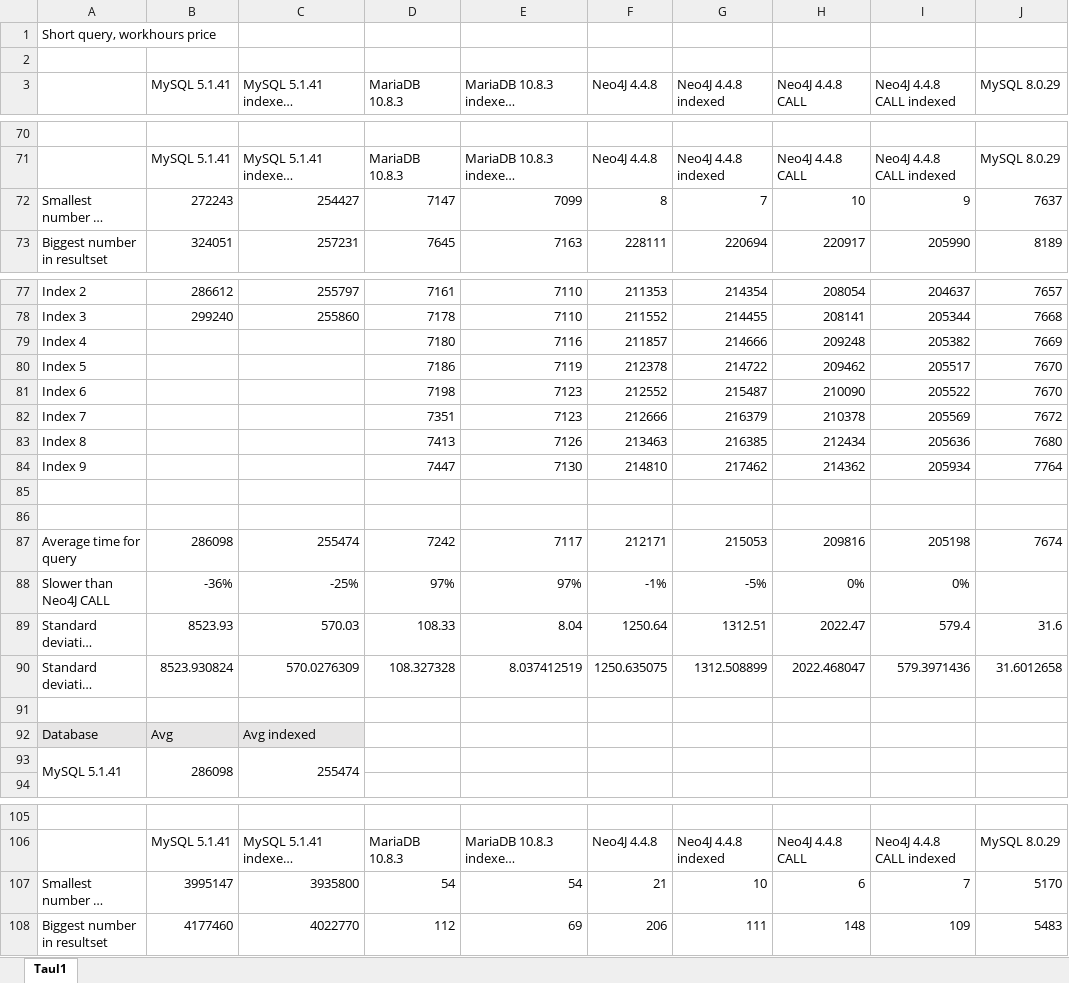
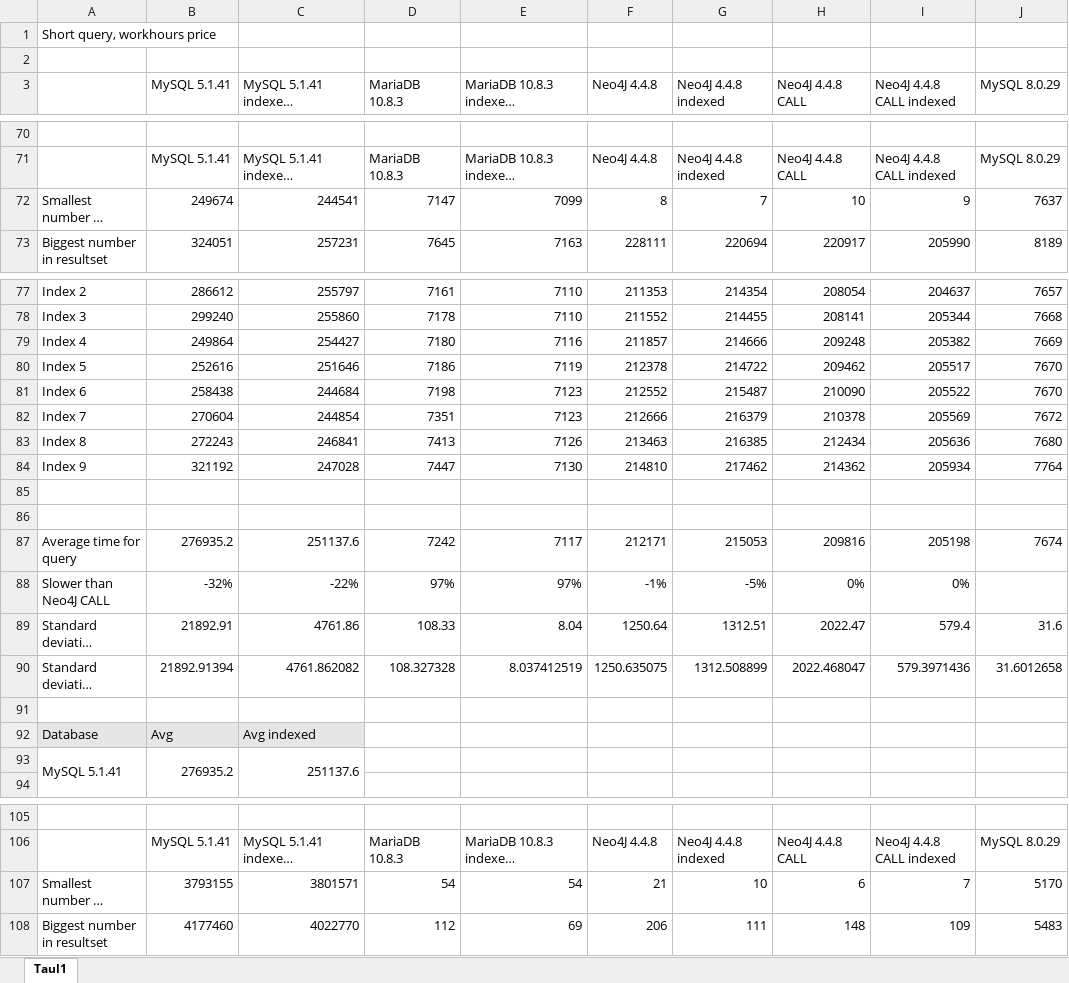
Before and after one commit to homebeach/graafitietokantaprojekti, an Excel workbook: documents/AppliedSciences/Basic_queries_macOS12.3.1.xlsx, sheet Taul1, drawn as a sheet; only a part is shown, gaps mark what is left out; long unchanged cells end in …; values as stored, in another font and other column widths than the file's, no borders; charts and pictures not drawn; the diff covers the shown part only; the diff names each change by its address in the sheet, - before the commit and + after, or states it on an @@ line.

```diff
--- a/documents/AppliedSciences/Basic_queries_macOS12.3.1.xlsx (sheet Taul1)
+++ b/documents/AppliedSciences/Basic_queries_macOS12.3.1.xlsx (sheet Taul1)
-B72 (MySQL 5.1.41): 272243
+B72 (MySQL 5.1.41): 249674
-C72: 254427
+C72: 244541
-B79 (MySQL 5.1.41): (empty)
+B79 (MySQL 5.1.41): 249864
-C79: (empty)
+C79: 254427
-B80 (MySQL 5.1.41): (empty)
+B80 (MySQL 5.1.41): 252616
-C80: (empty)
+C80: 251646
-B81 (MySQL 5.1.41): (empty)
+B81 (MySQL 5.1.41): 258438
-C81: (empty)
+C81: 244684
-B82 (MySQL 5.1.41): (empty)
+B82 (MySQL 5.1.41): 270604
-C82: (empty)
+C82: 244854
-B83 (MySQL 5.1.41): (empty)
+B83 (MySQL 5.1.41): 272243
-C83: (empty)
+C83: 246841
-B84 (MySQL 5.1.41): (empty)
+B84 (MySQL 5.1.41): 321192
-C84: (empty)
+C84: 247028
-B87 (MySQL 5.1.41): 286098
+B87 (MySQL 5.1.41): 276935.2
-C87: 255474
+C87: 251137.6
-B88 (MySQL 5.1.41): -36%
+B88 (MySQL 5.1.41): -32%
-C88: -25%
+C88: -22%
-B89 (MySQL 5.1.41): 8523.93
+B89 (MySQL 5.1.41): 21892.91
-C89: 570.03
+C89: 4761.86
-B90 (MySQL 5.1.41): 8523.930824
+B90 (MySQL 5.1.41): 21892.91394
-C90: 570.0276309
+C90: 4761.862082
-B93 (MySQL 5.1.41): 286098
+B93 (MySQL 5.1.41): 276935.2
-C93: 255474
+C93: 251137.6
-B107 (MySQL 5.1.41): 3995147
+B107 (MySQL 5.1.41): 3793155
-C107: 3935800
+C107: 3801571
```
Also changed, not shown: 7 added rows, 19 edited cells and merged cells elsewhere in this sheet, charts or pictures, 1 other file.
